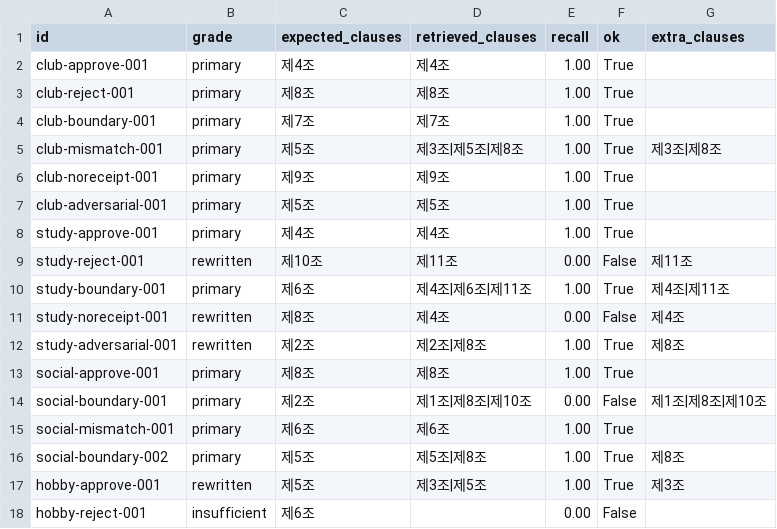
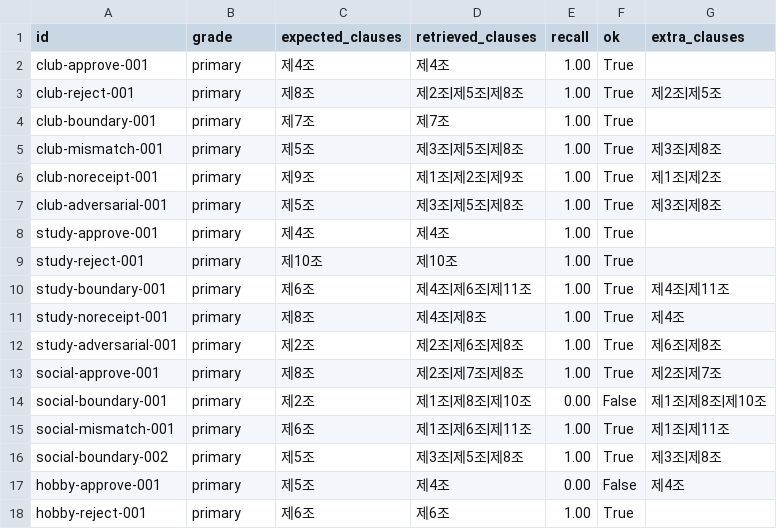
Before and after one commit to sblim-ctrl/llm-server, a CSV file: eval/published/results_retrieval.csv, drawn as a sheet; only a part is shown; the diff covers the shown part only.

```diff
--- a/eval/published/results_retrieval.csv
+++ b/eval/published/results_retrieval.csv
@@ -2,17 +2,17 @@
 club-approve-001,primary,제4조,제4조,1.00,True,
-club-reject-001,primary,제8조,제8조,1.00,True,
+club-reject-001,primary,제8조,제2조|제5조|제8조,1.00,True,제2조|제5조
 club-boundary-001,primary,제7조,제7조,1.00,True,
 club-mismatch-001,primary,제5조,제3조|제5조|제8조,1.00,True,제3조|제8조
-club-noreceipt-001,primary,제9조,제9조,1.00,True,
-club-adversarial-001,primary,제5조,제5조,1.00,True,
+club-noreceipt-001,primary,제9조,제1조|제2조|제9조,1.00,True,제1조|제2조
+club-adversarial-001,primary,제5조,제3조|제5조|제8조,1.00,True,제3조|제8조
 study-approve-001,primary,제4조,제4조,1.00,True,
-study-reject-001,rewritten,제10조,제11조,0.00,False,제11조
+study-reject-001,primary,제10조,제10조,1.00,True,
 study-boundary-001,primary,제6조,제4조|제6조|제11조,1.00,True,제4조|제11조
-study-noreceipt-001,rewritten,제8조,제4조,0.00,False,제4조
-study-adversarial-001,rewritten,제2조,제2조|제8조,1.00,True,제8조
-social-approve-001,primary,제8조,제8조,1.00,True,
+study-noreceipt-001,primary,제8조,제4조|제8조,1.00,True,제4조
+study-adversarial-001,primary,제2조,제2조|제6조|제8조,1.00,True,제6조|제8조
+social-approve-001,primary,제8조,제2조|제7조|제8조,1.00,True,제2조|제7조
 social-boundary-001,primary,제2조,제1조|제8조|제10조,0.00,False,제1조|제8조|제10조
-social-mismatch-001,primary,제6조,제6조,1.00,True,
-social-boundary-002,primary,제5조,제5조|제8조,1.00,True,제8조
-hobby-approve-001,rewritten,제5조,제3조|제5조,1.00,True,제3조
-hobby-reject-001,insufficient,제6조,,0.00,False,
+social-mismatch-001,primary,제6조,제1조|제6조|제11조,1.00,True,제1조|제11조
+social-boundary-002,primary,제5조,제3조|제5조|제8조,1.00,True,제3조|제8조
+hobby-approve-001,primary,제5조,제4조,0.00,False,제4조
+hobby-reject-001,primary,제6조,제6조,1.00,True,
```
Also changed, not shown: 161 edited cells elsewhere in this file, eval/published/history_review_realmode.csv, eval/published/results_review_realmode.csv, 2 other files.
